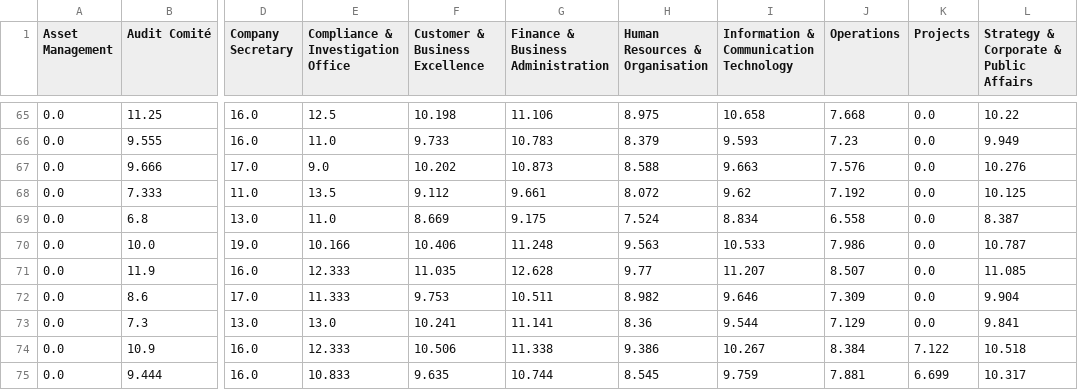
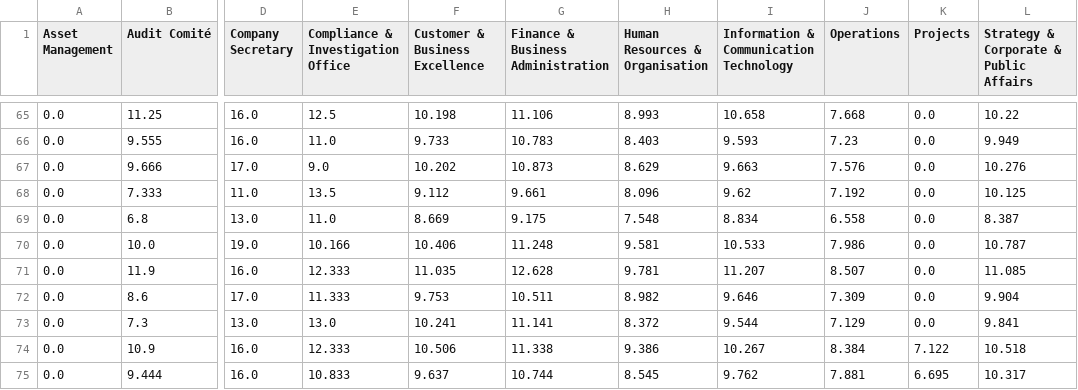
Before and after one commit to tbuytaer/OPENGOV_BE, a CSV file: data/data_bewerkt/mobiliteit/Infrabel-telewerkdagen-gemiddeld-aantal-telewerkdagen-per-telewerker.csv, drawn as a sheet; only a part is shown, gaps mark what is left out; the diff covers the shown part only; the diff names each change by its address in the sheet, - before the commit and + after, or states it on an @@ line.

```diff
--- a/data/data_bewerkt/mobiliteit/Infrabel-telewerkdagen-gemiddeld-aantal-telewerkdagen-per-telewerker.csv
+++ b/data/data_bewerkt/mobiliteit/Infrabel-telewerkdagen-gemiddeld-aantal-telewerkdagen-per-telewerker.csv
-H65 (Human Resources & Organisation): 8.975
+H65 (Human Resources & Organisation): 8.993
-H66 (Human Resources & Organisation): 8.379
+H66 (Human Resources & Organisation): 8.403
-H67 (Human Resources & Organisation): 8.588
+H67 (Human Resources & Organisation): 8.629
-H68 (Human Resources & Organisation): 8.072
+H68 (Human Resources & Organisation): 8.096
-H69 (Human Resources & Organisation): 7.524
+H69 (Human Resources & Organisation): 7.548
-H70 (Human Resources & Organisation): 9.563
+H70 (Human Resources & Organisation): 9.581
-H71 (Human Resources & Organisation): 9.77
+H71 (Human Resources & Organisation): 9.781
-H73 (Human Resources & Organisation): 8.36
+H73 (Human Resources & Organisation): 8.372
-F75 (Customer & Business Excellence): 9.635
+F75 (Customer & Business Excellence): 9.637
-I75: 9.759
+I75: 9.762
-K75 (Projects): 6.699
+K75 (Projects): 6.695
```
Also changed, not shown: 23 edited cells elsewhere in this file, data/data_bewerkt/energy/energyProductionSolarOverTimeMonthly.csv, data/data_bewerkt/energy/energyProductionWindSolarOverTimeDaily365Days.csv, 32 other files.
